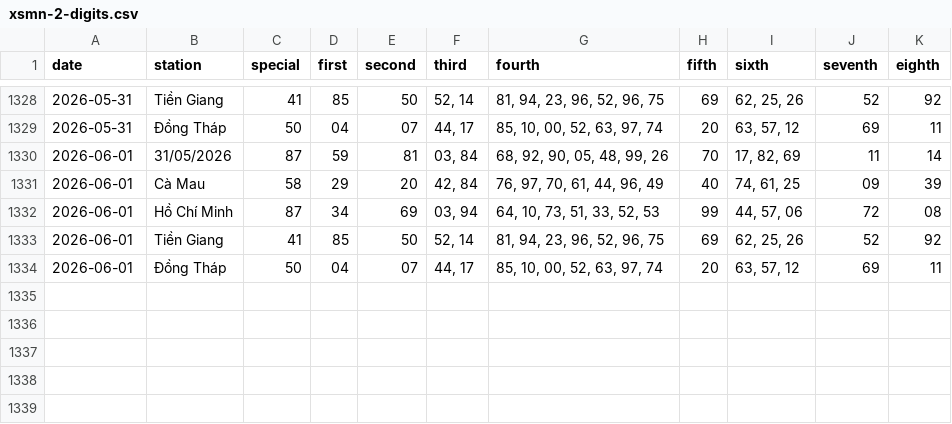
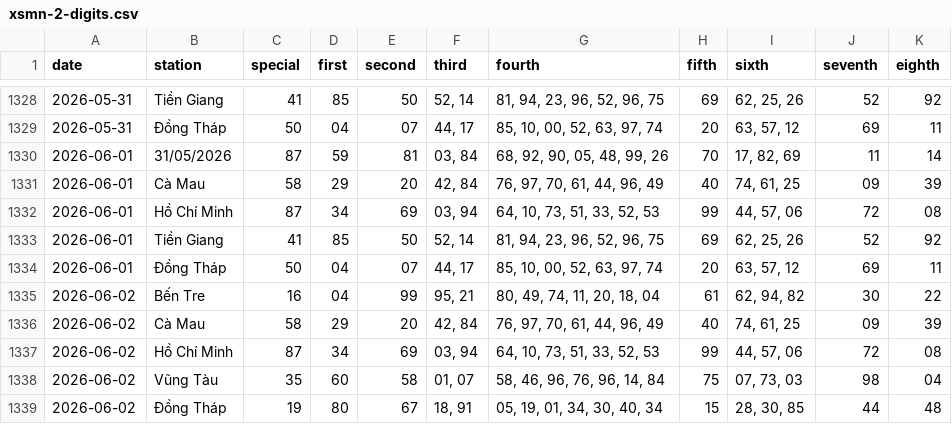
Before and after one commit to tuanseo5t-alt/xsmn-xsmt, a CSV file: data/xsmn/xsmn-2-digits.csv, drawn as a sheet; only a part is shown, gaps mark what is left out; the diff names each change by its address in the sheet, - before the commit and + after, or states it on an @@ line.

```diff
--- a/data/xsmn/xsmn-2-digits.csv
+++ b/data/xsmn/xsmn-2-digits.csv
+row 1335: 2026-06-02 | Bến Tre | 16 | 04 | 99 | 95, 21 | 80, 49, 74, 11, 20, 18, 04 | 61 | 62, 94, 82 | 30 | 22
+row 1336: 2026-06-02 | Cà Mau | 58 | 29 | 20 | 42, 84 | 76, 97, 70, 61, 44, 96, 49 | 40 | 74, 61, 25 | 09 | 39
+row 1337: 2026-06-02 | Hồ Chí Minh | 87 | 34 | 69 | 03, 94 | 64, 10, 73, 51, 33, 52, 53 | 99 | 44, 57, 06 | 72 | 08
+row 1338: 2026-06-02 | Vũng Tàu | 35 | 60 | 58 | 01, 07 | 58, 46, 96, 76, 96, 14, 84 | 75 | 07, 73, 03 | 98 | 04
+row 1339: 2026-06-02 | Đồng Tháp | 19 | 80 | 67 | 18, 91 | 05, 19, 01, 34, 30, 40, 34 | 15 | 28, 30, 85 | 44 | 48
```
Also changed, not shown: data/xsmn/xsmn-sparse.csv, data/xsmn/xsmn.csv, 10 other files.
